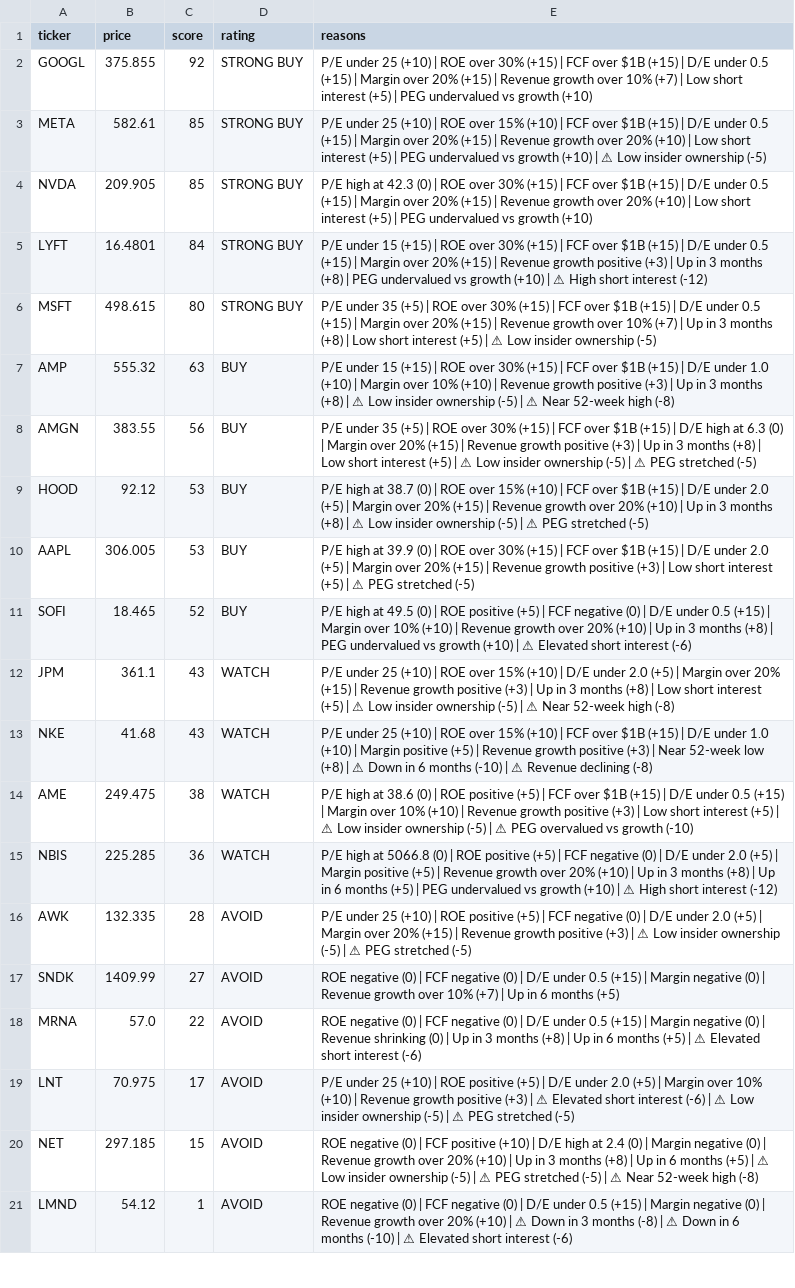
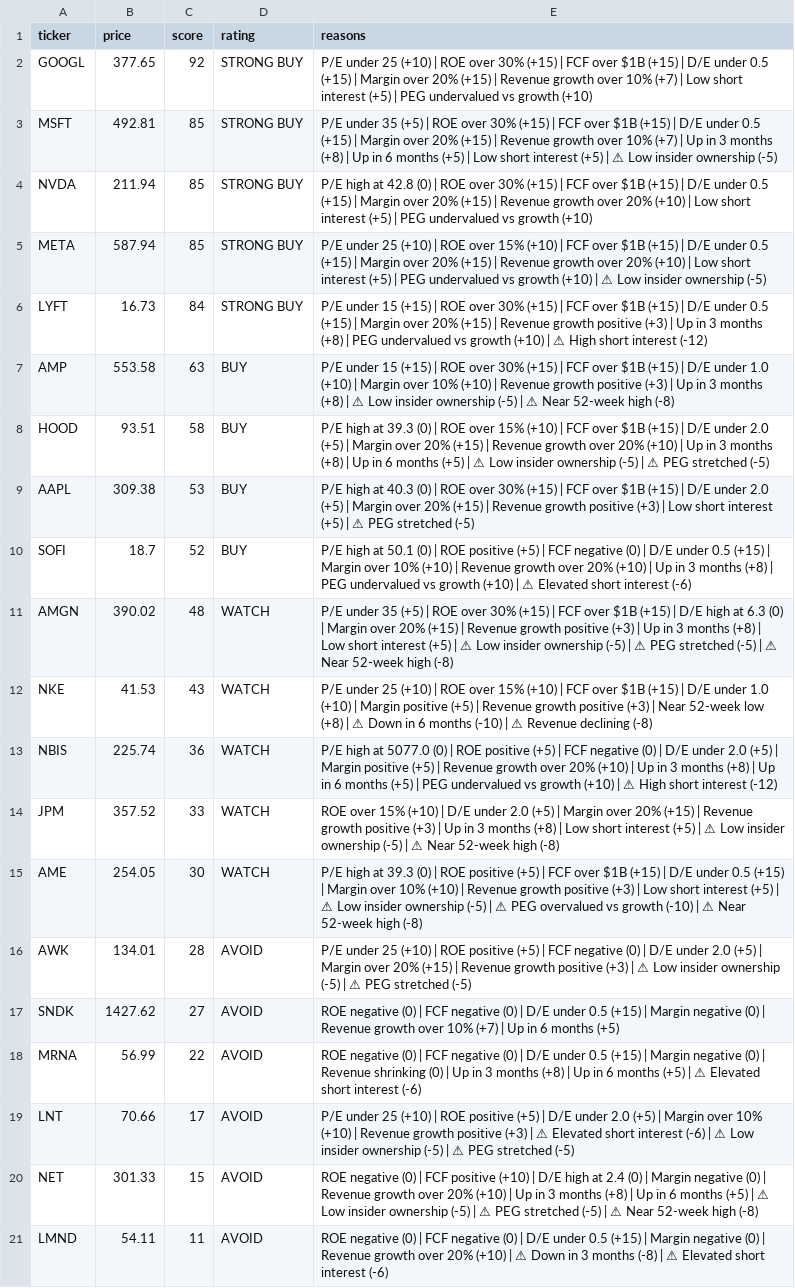
Before and after one commit to leafy-joyce-t/stock-tracker, a CSV file: data/scores.csv, drawn as a sheet; only a part is shown; removed rows and columns are numbered as before the commit, all else as after; the diff covers the shown part only; the diff names each change by its address in the sheet, - before the commit and + after, or states it on an @@ line.

```diff
--- a/data/scores.csv
+++ b/data/scores.csv
-B2 (price): 375.855
+B2 (price): 377.65
+row 3: MSFT | 492.81 | 85 | STRONG BUY | P/E under 35 (+5) | ROE over 30% (+15) | FCF over $1B (+15) | D/E under 0.5 (+15) | Margin over 20% (+15) | Revenue growth over 10% (+7) | Up in 3 months (+8) | Up in 6 months (+5) | Low short interest (+5) | ⚠ Low insider ownership (-5)
+row 4: NVDA | 211.94 | 85 | STRONG BUY | P/E high at 42.8 (0) | ROE over 30% (+15) | FCF over $1B (+15) | D/E under 0.5 (+15) | Margin over 20% (+15) | Revenue growth over 20% (+10) | Low short interest (+5) | PEG undervalued vs growth (+10)
-B5 (price): 582.61
+B5 (price): 587.94
-row 4: NVDA | 209.905 | 85 | STRONG BUY | P/E high at 42.3 (0) | ROE over 30% (+15) | FCF over $1B (+15) | D/E under 0.5 (+15) | Margin over 20% (+15) | Revenue growth over 20% (+10) | Low short interest (+5) | PEG undervalued vs growth (+10)
-B6 (price): 16.4801
+B6 (price): 16.73
-row 6: MSFT | 498.615 | 80 | STRONG BUY | P/E under 35 (+5) | ROE over 30% (+15) | FCF over $1B (+15) | D/E under 0.5 (+15) | Margin over 20% (+15) | Revenue growth over 10% (+7) | Up in 3 months (+8) | Low short interest (+5) | ⚠ Low insider ownership (-5)
-B7 (price): 555.32
+B7 (price): 553.58
-row 8: AMGN | 383.55 | 56 | BUY | P/E under 35 (+5) | ROE over 30% (+15) | FCF over $1B (+15) | D/E high at 6.3 (0) | Margin over 20% (+15) | Revenue growth positive (+3) | Up in 3 months (+8) | Low short interest (+5) | ⚠ Low insider ownership (-5) | ⚠ PEG stretched (-5)
-B8 (price): 92.12
+B8 (price): 93.51
-C8 (score): 53
+C8 (score): 58
-E8 (reasons): …high at 38.7 (0) | ROE over 15% (+10) | FCF over $1B (+15) | D/E under 2.0 (+5) | Margin over 20% (+15) | Revenue growth over 20% (+10) | Up in 3 months (+8) | ⚠…
+E8 (reasons): …high at 39.3 (0) | ROE over 15% (+10) | FCF over $1B (+15) | D/E under 2.0 (+5) | Margin over 20% (+15) | Revenue growth over 20% (+10) | Up in 3 months (+8) | Up in 6 months (+5) | ⚠…
-B9 (price): 306.005
+B9 (price): 309.38
-E9 (reasons): …high at 39.9 (0) |…
+E9 (reasons): …high at 40.3 (0) |…
-B10 (price): 18.465
+B10 (price): 18.7
-E10 (reasons): …high at 49.5 (0) |…
+E10 (reasons): …high at 50.1 (0) |…
-row 12: JPM | 361.1 | 43 | WATCH | P/E under 25 (+10) | ROE over 15% (+10) | D/E under 2.0 (+5) | Margin over 20% (+15) | Revenue growth positive (+3) | Up in 3 months (+8) | Low short interest (+5) | ⚠ Low insider ownership (-5) | ⚠ Near 52-week high (-8)
+row 11: AMGN | 390.02 | 48 | WATCH | P/E under 35 (+5) | ROE over 30% (+15) | FCF over $1B (+15) | D/E high at 6.3 (0) | Margin over 20% (+15) | Revenue growth positive (+3) | Up in 3 months (+8) | Low short interest (+5) | ⚠ Low insider ownership (-5) | ⚠ PEG stretched (-5) | ⚠ Near 52-week high (-8)
-B12 (price): 41.68
+B12 (price): 41.53
-row 14: AME | 249.475 | 38 | WATCH | P/E high at 38.6 (0) | ROE positive (+5) | FCF over $1B (+15) | D/E under 0.5 (+15) | Margin over 10% (+10) | Revenue growth positive (+3) | Low short interest (+5) | ⚠ Low insider ownership (-5) | ⚠ PEG overvalued vs growth (-10)
-B13 (price): 225.285
+B13 (price): 225.74
-E13 (reasons): …high at 5066.8 (0) |…
+E13 (reasons): …high at 5077.0 (0) |…
+row 14: JPM | 357.52 | 33 | WATCH | ROE over 15% (+10) | D/E under 2.0 (+5) | Margin over 20% (+15) | Revenue growth positive (+3) | Up in 3 months (+8) | Low short interest (+5) | ⚠ Low insider ownership (-5) | ⚠ Near 52-week high (-8)
+row 15: AME | 254.05 | 30 | WATCH | P/E high at 39.3 (0) | ROE positive (+5) | FCF over $1B (+15) | D/E under 0.5 (+15) | Margin over 10% (+10) | Revenue growth positive (+3) | Low short interest (+5) | ⚠ Low insider ownership (-5) | ⚠ PEG overvalued vs growth (-10) | ⚠ Near 52-week high (-8)
-B16 (price): 132.335
+B16 (price): 134.01
-B17 (price): 1409.99
+B17 (price): 1427.62
-B18 (price): 57.0
+B18 (price): 56.99
-B19 (price): 70.975
+B19 (price): 70.66
-B20 (price): 297.185
+B20 (price): 301.33
-B21 (price): 54.12
+B21 (price): 54.11
-C21 (score): 1
+C21 (score): 11
-E21 (reasons): …| ⚠ Down in 6 months (-10) | ⚠ Elevated short…
+E21 (reasons): …| ⚠ Elevated short…
```
Also changed, not shown: 1 edited cell elsewhere in this file, data/calculated_ratios.csv, data/comparison.csv, 25 other files.
